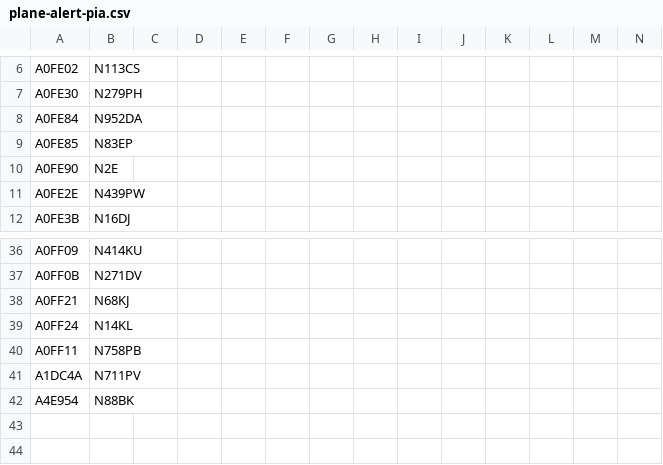
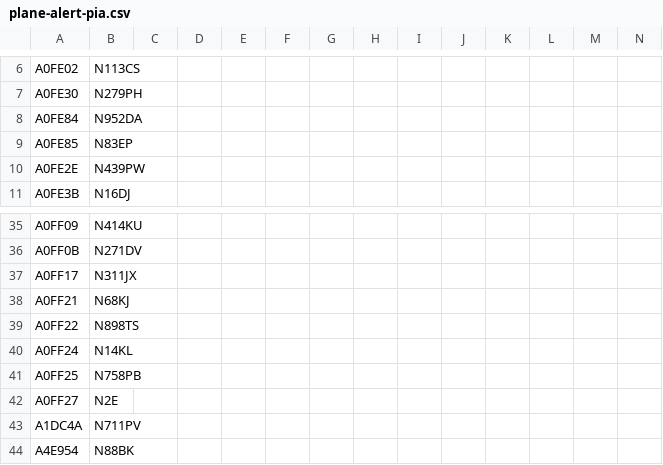
Before and after one commit to sdr-enthusiasts/plane-alert-db, a CSV file: plane-alert-pia.csv, drawn as a sheet; only a part is shown, gaps mark what is left out.

Commit message:
Update plane-alert-pia.csv

```diff
--- a/plane-alert-pia.csv
+++ b/plane-alert-pia.csv
@@ -9,3 +9,2 @@ A0FE84,N952DA
 A0FE85,N83EP
-A0FE90,N2E
 A0FE2E,N439PW
@@ -37,5 +36,8 @@ A0FF09,N414KU
 A0FF0B,N271DV
+A0FF17,N311JX
 A0FF21,N68KJ
+A0FF22,N898TS
 A0FF24,N14KL
-A0FF11,N758PB
+A0FF25,N758PB
+A0FF27,N2E
 A1DC4A,N711PV
```
